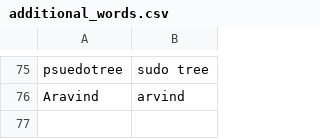
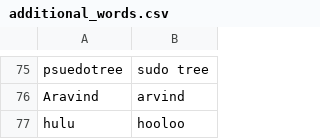
Before and after one commit to tpensyl/knausj_talon, a CSV file: settings/additional_words.csv, drawn as a sheet; only a part is shown, gaps mark what is left out.

```diff
--- a/settings/additional_words.csv
+++ b/settings/additional_words.csv
@@ -76 +76,2 @@ psuedotree,sudo tree
 Aravind,arvind
+hulu,hooloo
```
Also changed, not shown: 5 other files.
